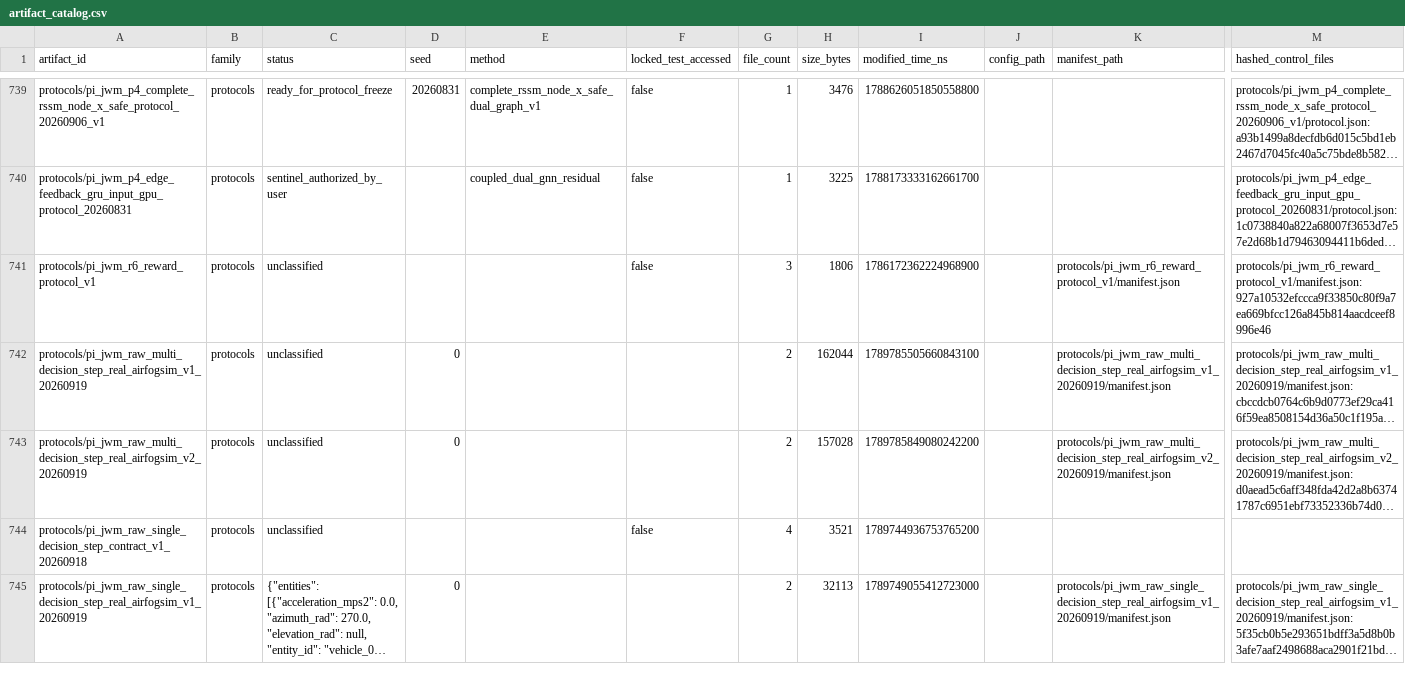
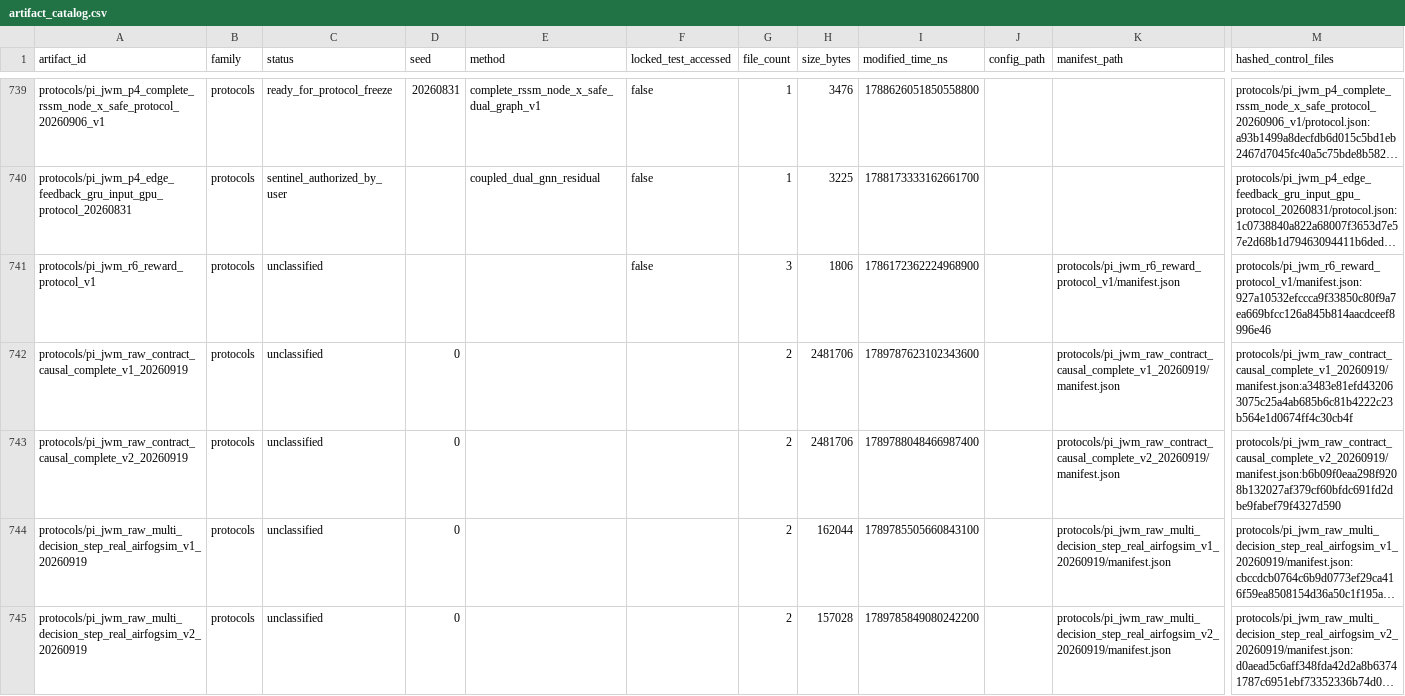
Before and after one commit to yys806/network-state-world-model, a CSV file: docs/registries/generated/artifact_catalog.csv, drawn as a sheet; only a part is shown, gaps mark what is left out; the shorter side is filled out with more unchanged rows; long unchanged cells end in …; rows hold the shown columns only; the diff names each change by its address in the sheet, - before the commit and + after, or states it on an @@ line.

```diff
--- a/docs/registries/generated/artifact_catalog.csv
+++ b/docs/registries/generated/artifact_catalog.csv
+row 742: protocols/pi_jwm_raw_contract_causal_complete_v1_20260919 | protocols | unclassified | 0 |  |  | 2 | 2481706 | 1789787623102343600 |  | protocols/pi_jwm_raw_contract_causal_complete_v1_20260919/manifest.json | protocols/pi_jwm_raw_contract_causal_complete_v1_20260919/manifest.json:a3483e81efd432063075c25a4ab685b6c81b4222c23b564e1d0674ff4c30cb4f
+row 743: protocols/pi_jwm_raw_contract_causal_complete_v2_20260919 | protocols | unclassified | 0 |  |  | 2 | 2481706 | 1789788048466987400 |  | protocols/pi_jwm_raw_contract_causal_complete_v2_20260919/manifest.json | protocols/pi_jwm_raw_contract_causal_complete_v2_20260919/manifest.json:b6b09f0eaa298f9208b132027af379cf60bfdc691fd2dbe9fabef79f4327d590
```
Also changed, not shown: docs/registries/generated/tracked_file_inventory.csv, 31 other files.
